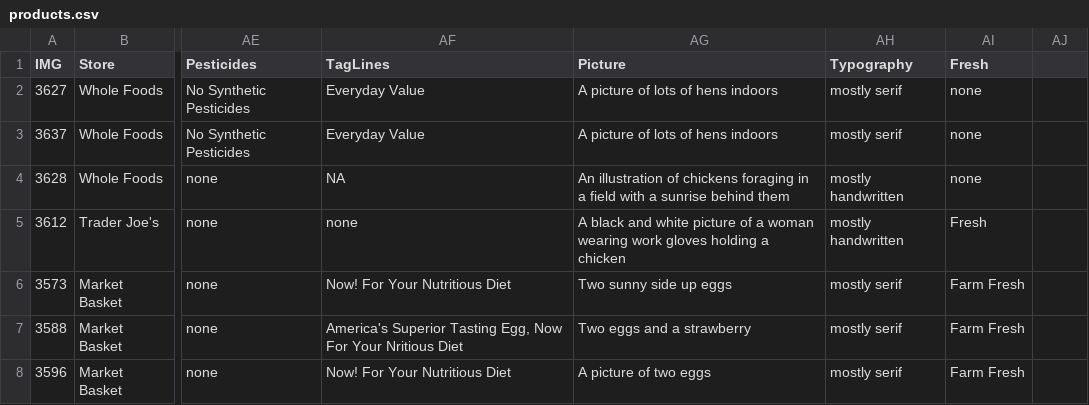
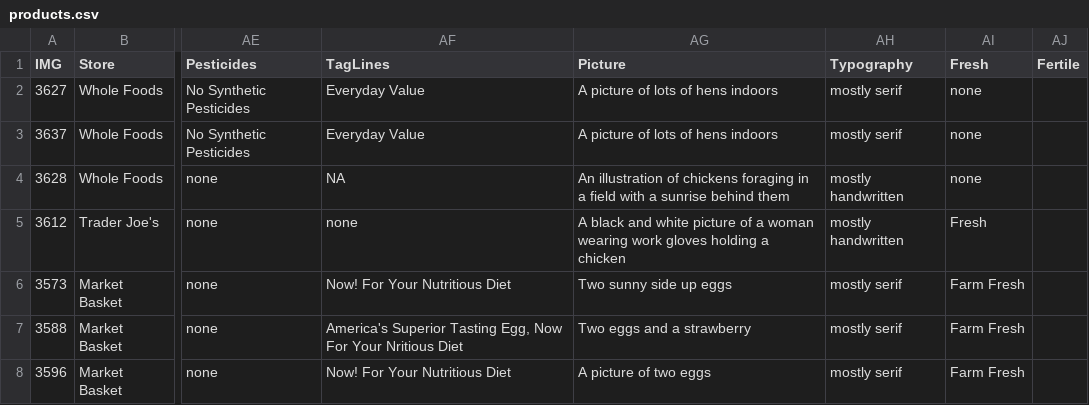
Before and after one commit to ellenbechtel/ellenbechtel.github.io, a CSV file: projects/eggs/products.csv, drawn as a sheet; only a part is shown, gaps mark what is left out; the diff names each change by its address in the sheet, - before the commit and + after, or states it on an @@ line.

Commit message:
starting to flesh out the text and intro

```diff
--- a/projects/eggs/products.csv
+++ b/projects/eggs/products.csv
-AJ1: (empty)
+AJ1: Fertile
```
Also changed, not shown: 5 other files.
